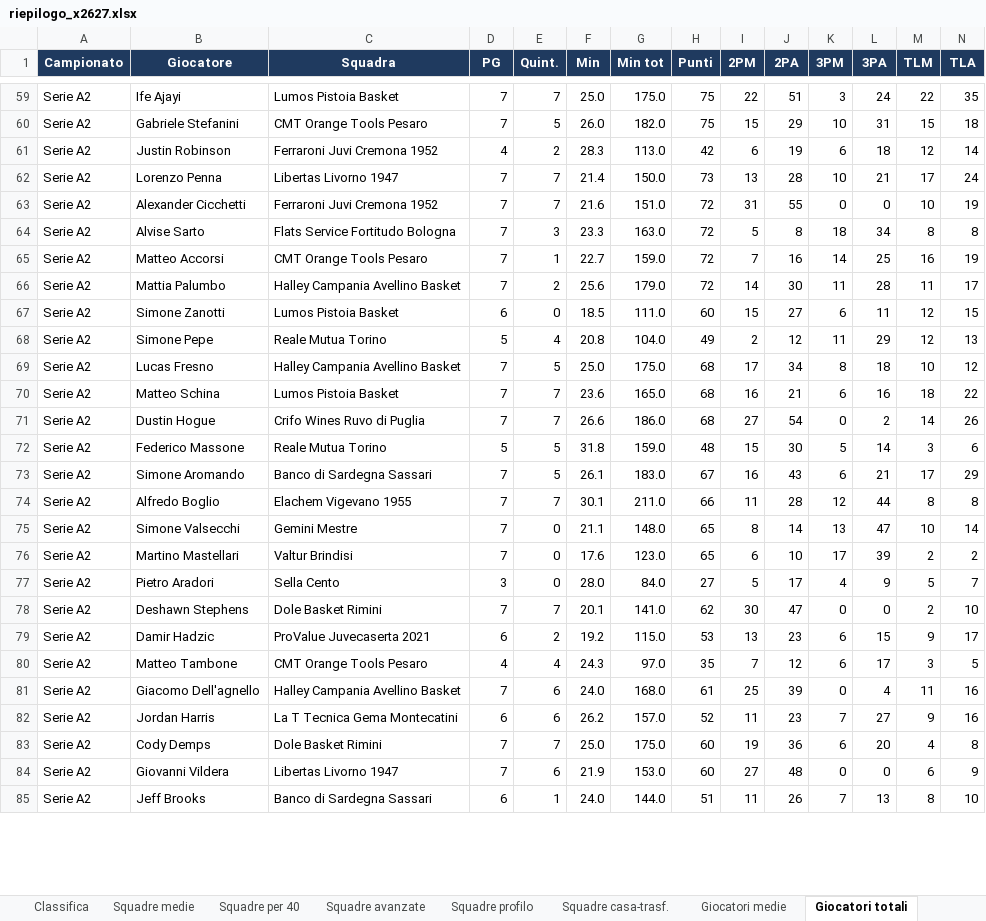
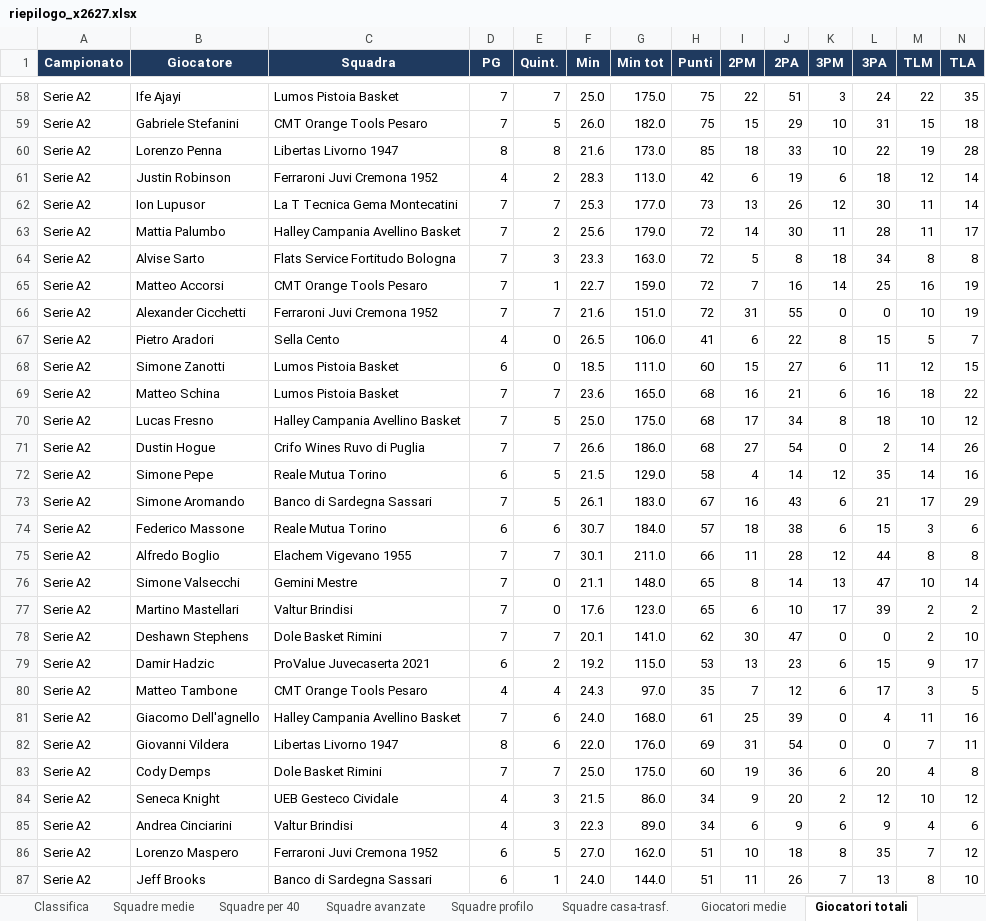
Before and after one commit to pierfrancescooliva12-png/basketball-stats, an Excel workbook: reports/riepilogo_x2627.xlsx, sheet Giocatori totali, drawn as a sheet; only a part is shown, gaps mark what is left out; values as stored, in another font and other column widths than the file's, no borders; removed rows and columns are numbered as before the commit, all else as after; rows hold the shown columns only; the diff covers the shown part only; the diff names each change by its address in the sheet, - before the commit and + after, or states it on an @@ line.

```diff
--- a/reports/riepilogo_x2627.xlsx (sheet Giocatori totali)
+++ b/reports/riepilogo_x2627.xlsx (sheet Giocatori totali)
+row 60: Serie A2 | Lorenzo Penna | Libertas Livorno 1947 | 8 | 8 | 21.6 | 173.0 | 85 | 18 | 33 | 10 | 22 | 19 | 28
-row 62: Serie A2 | Lorenzo Penna | Libertas Livorno 1947 | 7 | 7 | 21.4 | 150.0 | 73 | 13 | 28 | 10 | 21 | 17 | 24
+row 62: Serie A2 | Ion Lupusor | La T Tecnica Gema Montecatini | 7 | 7 | 25.3 | 177.0 | 73 | 13 | 26 | 12 | 30 | 11 | 14
@@ row 66 moved to row 63: Serie A2 @@
@@ row 63 moved to row 66: Serie A2 @@
+row 67: Serie A2 | Pietro Aradori | Sella Cento | 4 | 0 | 26.5 | 106.0 | 41 | 6 | 22 | 8 | 15 | 5 | 7
-row 68: Serie A2 | Simone Pepe | Reale Mutua Torino | 5 | 4 | 20.8 | 104.0 | 49 | 2 | 12 | 11 | 29 | 12 | 13
@@ row 70 moved to row 69: Serie A2 @@
-row 72: Serie A2 | Federico Massone | Reale Mutua Torino | 5 | 5 | 31.8 | 159.0 | 48 | 15 | 30 | 5 | 14 | 3 | 6
+row 72: Serie A2 | Simone Pepe | Reale Mutua Torino | 6 | 5 | 21.5 | 129.0 | 58 | 4 | 14 | 12 | 35 | 14 | 16
+row 74: Serie A2 | Federico Massone | Reale Mutua Torino | 6 | 6 | 30.7 | 184.0 | 57 | 18 | 38 | 6 | 15 | 3 | 6
-row 77: Serie A2 | Pietro Aradori | Sella Cento | 3 | 0 | 28.0 | 84.0 | 27 | 5 | 17 | 4 | 9 | 5 | 7
-row 82: Serie A2 | Jordan Harris | La T Tecnica Gema Montecatini | 6 | 6 | 26.2 | 157.0 | 52 | 11 | 23 | 7 | 27 | 9 | 16
+row 82: Serie A2 | Giovanni Vildera | Libertas Livorno 1947 | 8 | 6 | 22.0 | 176.0 | 69 | 31 | 54 | 0 | 0 | 7 | 11
-row 84: Serie A2 | Giovanni Vildera | Libertas Livorno 1947 | 7 | 6 | 21.9 | 153.0 | 60 | 27 | 48 | 0 | 0 | 6 | 9
@@ row 88 moved to row 84: Serie A2 @@
@@ row 87 moved to row 85: Serie A2 @@
```
Also changed, not shown: 28 added rows, 26 removed rows, 186 moved rows and 113 edited cells elsewhere in this sheet, sheet Giocatori medie, sheet Giocatori ruolo, sheet Giocatori per 40, sheet Giocatori trend 5, sheet Giocatori avanzate, sheet Giocatori casa-trasf., 10 more sheets, 4 other files.
